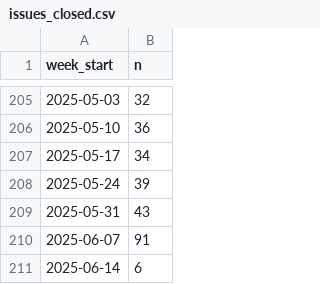
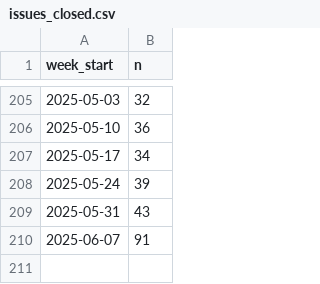
Before and after one commit to arrow-maintenance/arrowdash, a CSV file: data/issues_closed.csv, drawn as a sheet; only a part is shown, gaps mark what is left out; the diff names each change by its address in the sheet, - before the commit and + after, or states it on an @@ line.

```diff
--- a/data/issues_closed.csv
+++ b/data/issues_closed.csv
-row 211: 2025-06-14 | 6
```
Also changed, not shown: data/issues_opened.csv, data/prs_closed.csv, 1 other file.
